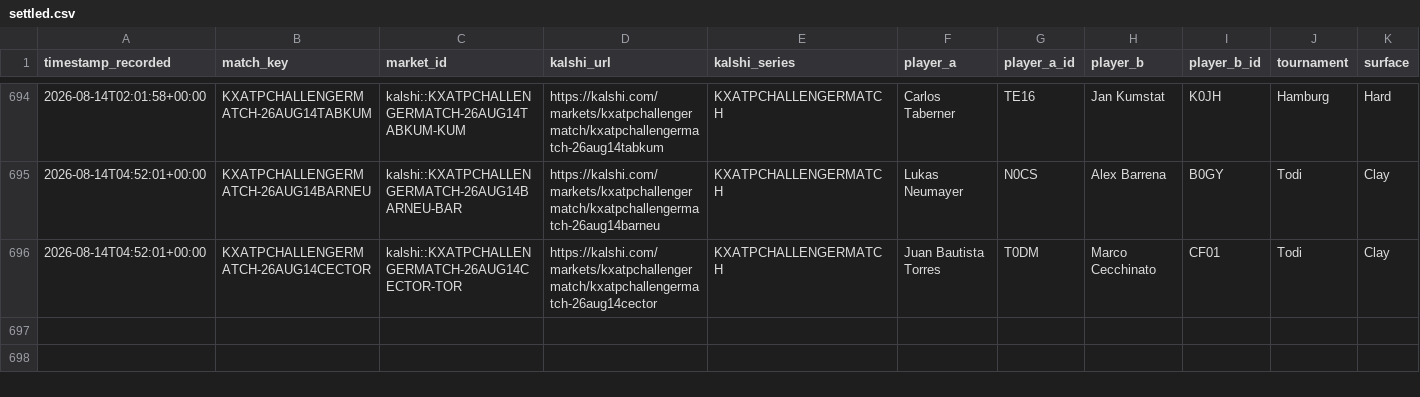
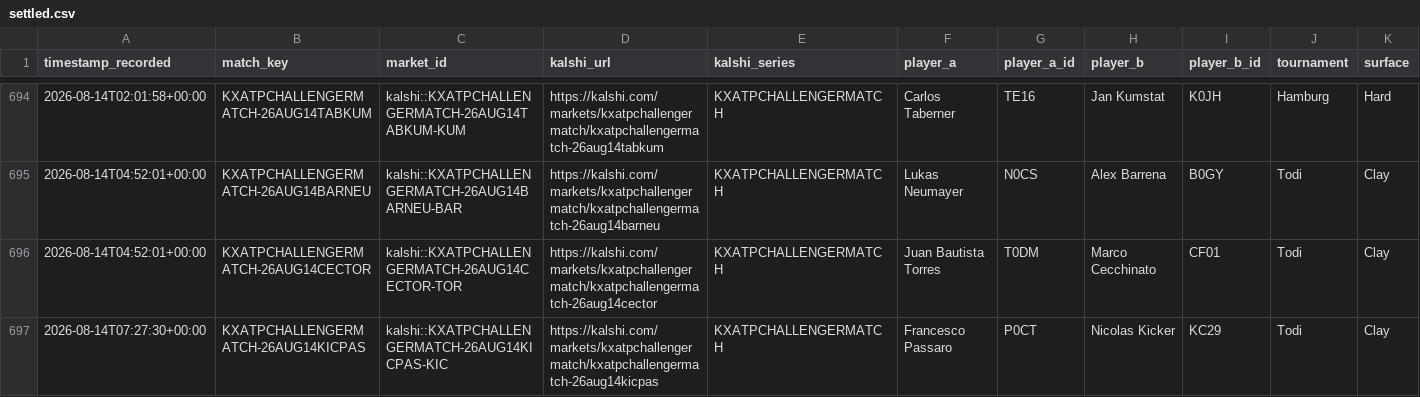
Before and after one commit to TKM6403/tennis-prediction-market, a CSV file: data/paper_trades/settled.csv, drawn as a sheet; only a part is shown, gaps mark what is left out; rows hold the shown columns only; the diff names each change by its address in the sheet, - before the commit and + after, or states it on an @@ line.

Commit message:
auto(paper-trader): 2026-08-14T21:29:03Z scan/settle

```diff
--- a/data/paper_trades/settled.csv
+++ b/data/paper_trades/settled.csv
+row 697: 2026-08-14T07:27:30+00:00 | KXATPCHALLENGERMATCH-26AUG14KICPAS | kalshi::KXATPCHALLENGERMATCH-26AUG14KICPAS-KIC | https://kalshi.com/markets/kxatpchallengermatch/kxatpchallengermatch-26aug14kicpas | KXATPCHALLENGERMATCH | Francesco Passaro | P0CT | Nicolas Kicker | KC29 | Todi | Clay
```
Also changed, not shown: data/paper_trades/pending.csv, 4 other files.
